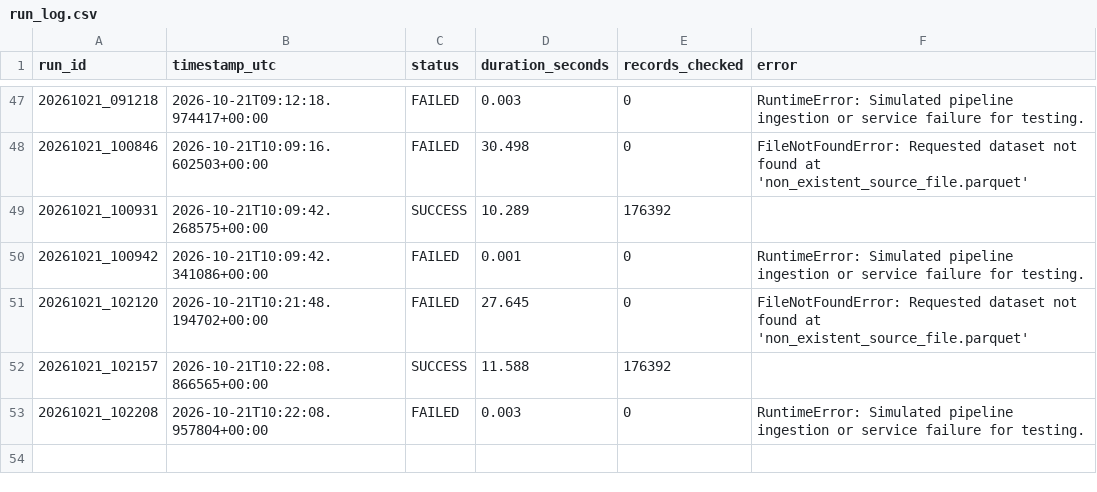
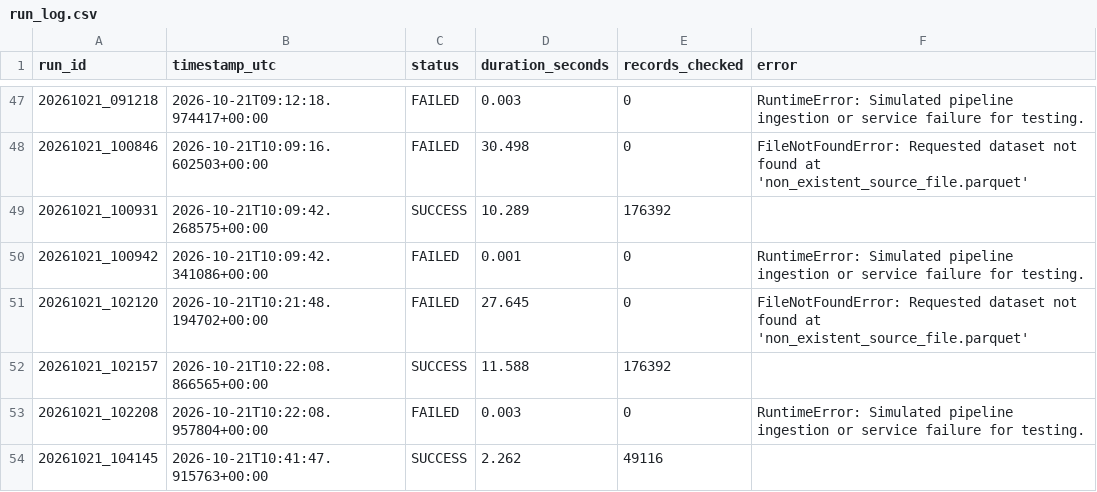
Before and after one commit to Ali-HF/HackInsight, a CSV file: outputs/run_history/run_log.csv, drawn as a sheet; only a part is shown, gaps mark what is left out.

```diff
--- a/outputs/run_history/run_log.csv
+++ b/outputs/run_history/run_log.csv
@@ -53 +53,2 @@ run_id,timestamp_utc,status,duration_seconds,records_checked,error
 20261021_102208,2026-10-21T10:22:08.957804+00:00,FAILED,0.003,0,RuntimeError: Simulated pipeline ingestion or service failure for testing.
+20261021_104145,2026-10-21T10:41:47.915763+00:00,SUCCESS,2.262,49116,
```
Also changed, not shown: 4 other files.
